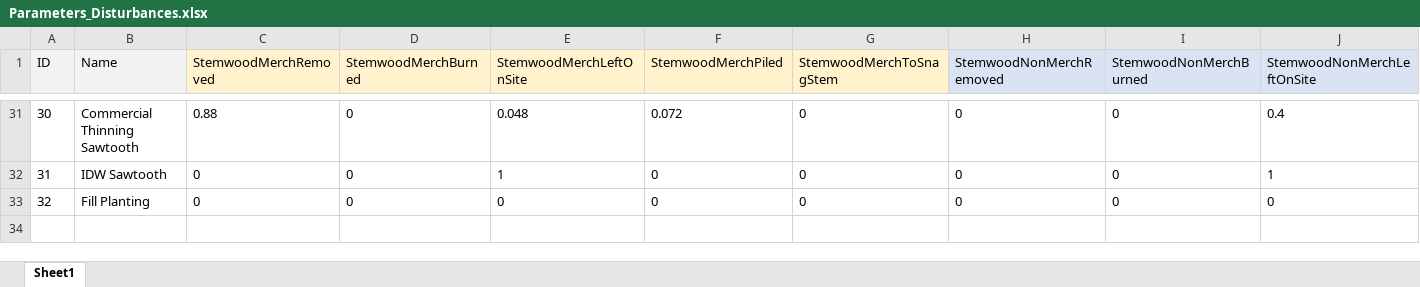
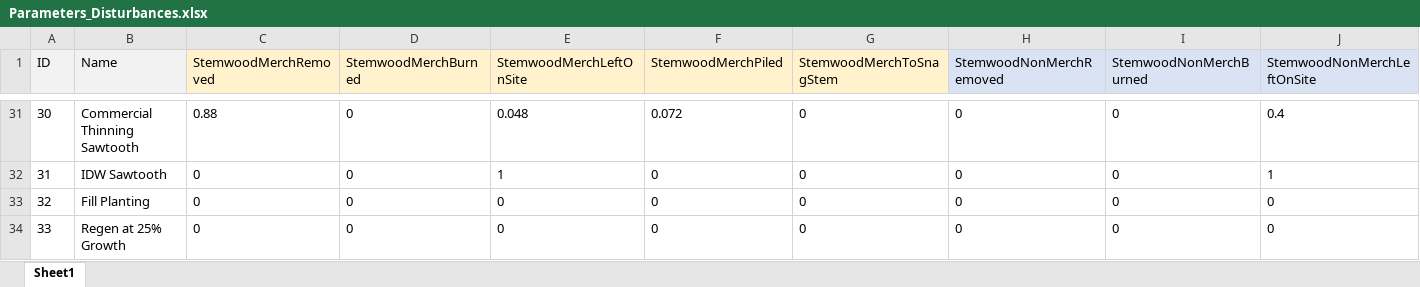
Before and after one commit to RobbieHember/fcgadgets, an Excel workbook: cbrunner/Parameters/Parameters_Disturbances.xlsx, sheet Sheet1, drawn as a sheet; only a part is shown, gaps mark what is left out; values as stored, in another font and other column widths than the file's, no borders; rows hold the shown columns only; the diff names each change by its address in the sheet, - before the commit and + after, or states it on an @@ line.

```diff
--- a/cbrunner/Parameters/Parameters_Disturbances.xlsx (sheet Sheet1)
+++ b/cbrunner/Parameters/Parameters_Disturbances.xlsx (sheet Sheet1)
+row 34: 33 | Regen at 25% Growth | 0 | 0 | 0 | 0 | 0 | 0 | 0 | 0
```
Also changed, not shown: cbrunner/Parameters/Parameters_Facilities.xlsx, 25 other files.
